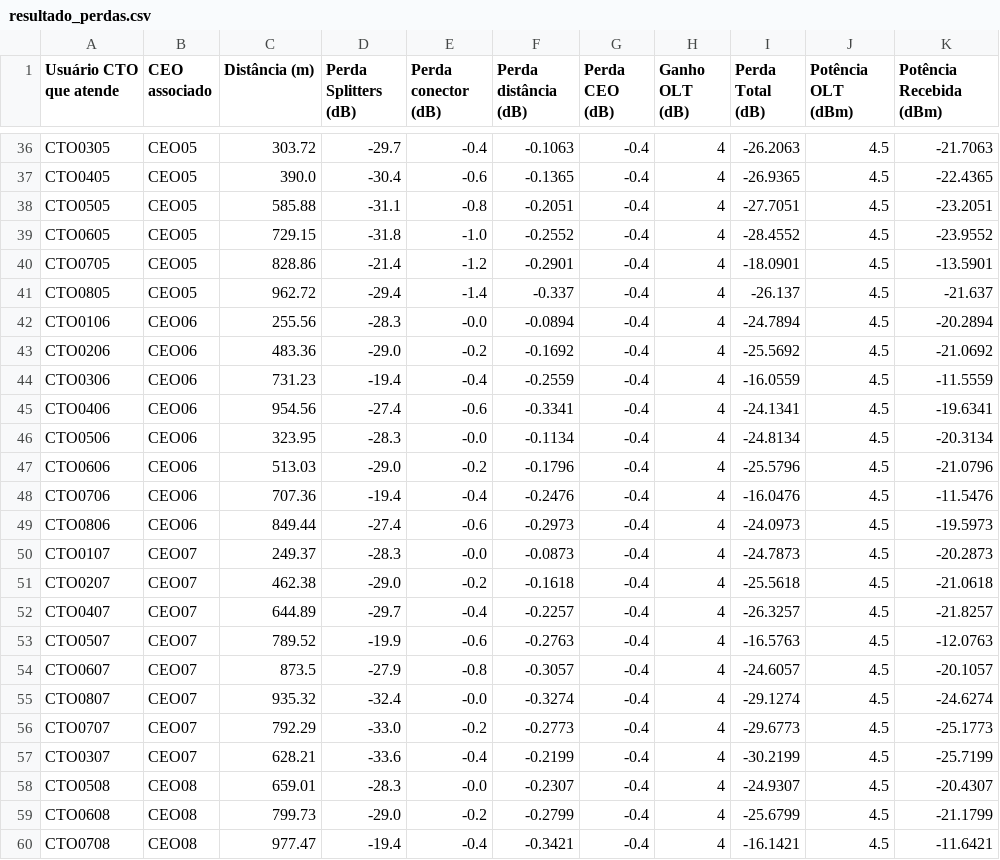
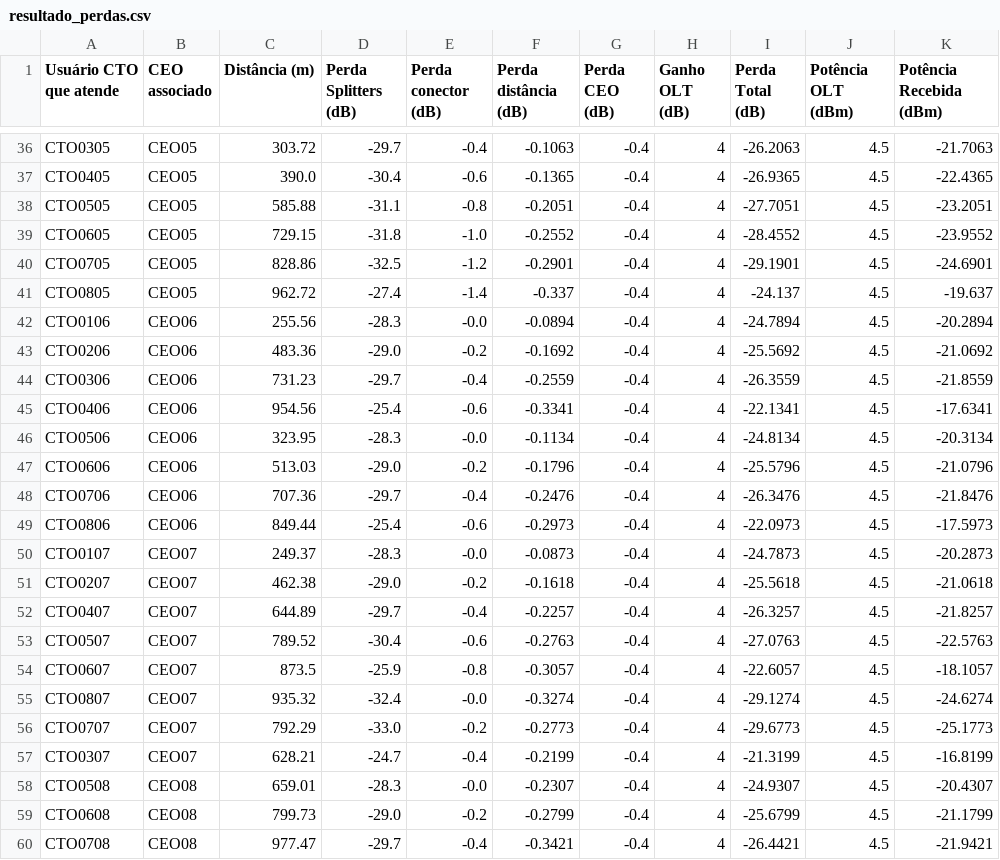
Before and after one commit to jessicac13/stc, a CSV file: resultado_perdas.csv, drawn as a sheet; only a part is shown, gaps mark what is left out; the diff covers the shown part only.

```diff
--- a/resultado_perdas.csv
+++ b/resultado_perdas.csv
@@ -39,12 +39,12 @@ CTO0505,CEO05,585.88,-31.1,-0.8,-0.2051,-0.4,4,-27.7051,4.5,-23.2051
 CTO0605,CEO05,729.15,-31.8,-1.0,-0.2552,-0.4,4,-28.4552,4.5,-23.9552
-CTO0705,CEO05,828.86,-21.4,-1.2,-0.2901,-0.4,4,-18.0901,4.5,-13.5901
-CTO0805,CEO05,962.72,-29.4,-1.4,-0.337,-0.4,4,-26.137,4.5,-21.637
+CTO0705,CEO05,828.86,-32.5,-1.2,-0.2901,-0.4,4,-29.1901,4.5,-24.6901
+CTO0805,CEO05,962.72,-27.4,-1.4,-0.337,-0.4,4,-24.137,4.5,-19.637
 CTO0106,CEO06,255.56,-28.3,-0.0,-0.0894,-0.4,4,-24.7894,4.5,-20.2894
 CTO0206,CEO06,483.36,-29.0,-0.2,-0.1692,-0.4,4,-25.5692,4.5,-21.0692
-CTO0306,CEO06,731.23,-19.4,-0.4,-0.2559,-0.4,4,-16.0559,4.5,-11.5559
-CTO0406,CEO06,954.56,-27.4,-0.6,-0.3341,-0.4,4,-24.1341,4.5,-19.6341
+CTO0306,CEO06,731.23,-29.7,-0.4,-0.2559,-0.4,4,-26.3559,4.5,-21.8559
+CTO0406,CEO06,954.56,-25.4,-0.6,-0.3341,-0.4,4,-22.1341,4.5,-17.6341
 CTO0506,CEO06,323.95,-28.3,-0.0,-0.1134,-0.4,4,-24.8134,4.5,-20.3134
 CTO0606,CEO06,513.03,-29.0,-0.2,-0.1796,-0.4,4,-25.5796,4.5,-21.0796
-CTO0706,CEO06,707.36,-19.4,-0.4,-0.2476,-0.4,4,-16.0476,4.5,-11.5476
-CTO0806,CEO06,849.44,-27.4,-0.6,-0.2973,-0.4,4,-24.0973,4.5,-19.5973
+CTO0706,CEO06,707.36,-29.7,-0.4,-0.2476,-0.4,4,-26.3476,4.5,-21.8476
+CTO0806,CEO06,849.44,-25.4,-0.6,-0.2973,-0.4,4,-22.0973,4.5,-17.5973
 CTO0107,CEO07,249.37,-28.3,-0.0,-0.0873,-0.4,4,-24.7873,4.5,-20.2873
@@ -52,9 +52,9 @@ CTO0207,CEO07,462.38,-29.0,-0.2,-0.1618,-0.4,4,-25.5618,4.5,-21.0618
 CTO0407,CEO07,644.89,-29.7,-0.4,-0.2257,-0.4,4,-26.3257,4.5,-21.8257
-CTO0507,CEO07,789.52,-19.9,-0.6,-0.2763,-0.4,4,-16.5763,4.5,-12.0763
-CTO0607,CEO07,873.5,-27.9,-0.8,-0.3057,-0.4,4,-24.6057,4.5,-20.1057
+CTO0507,CEO07,789.52,-30.4,-0.6,-0.2763,-0.4,4,-27.0763,4.5,-22.5763
+CTO0607,CEO07,873.5,-25.9,-0.8,-0.3057,-0.4,4,-22.6057,4.5,-18.1057
 CTO0807,CEO07,935.32,-32.4,-0.0,-0.3274,-0.4,4,-29.1274,4.5,-24.6274
 CTO0707,CEO07,792.29,-33.0,-0.2,-0.2773,-0.4,4,-29.6773,4.5,-25.1773
-CTO0307,CEO07,628.21,-33.6,-0.4,-0.2199,-0.4,4,-30.2199,4.5,-25.7199
+CTO0307,CEO07,628.21,-24.7,-0.4,-0.2199,-0.4,4,-21.3199,4.5,-16.8199
 CTO0508,CEO08,659.01,-28.3,-0.0,-0.2307,-0.4,4,-24.9307,4.5,-20.4307
 CTO0608,CEO08,799.73,-29.0,-0.2,-0.2799,-0.4,4,-25.6799,4.5,-21.1799
-CTO0708,CEO08,977.47,-19.4,-0.4,-0.3421,-0.4,4,-16.1421,4.5,-11.6421
+CTO0708,CEO08,977.47,-29.7,-0.4,-0.3421,-0.4,4,-26.4421,4.5,-21.9421
```
Also changed, not shown: 72 edited cells elsewhere in this file, 3 other files.
